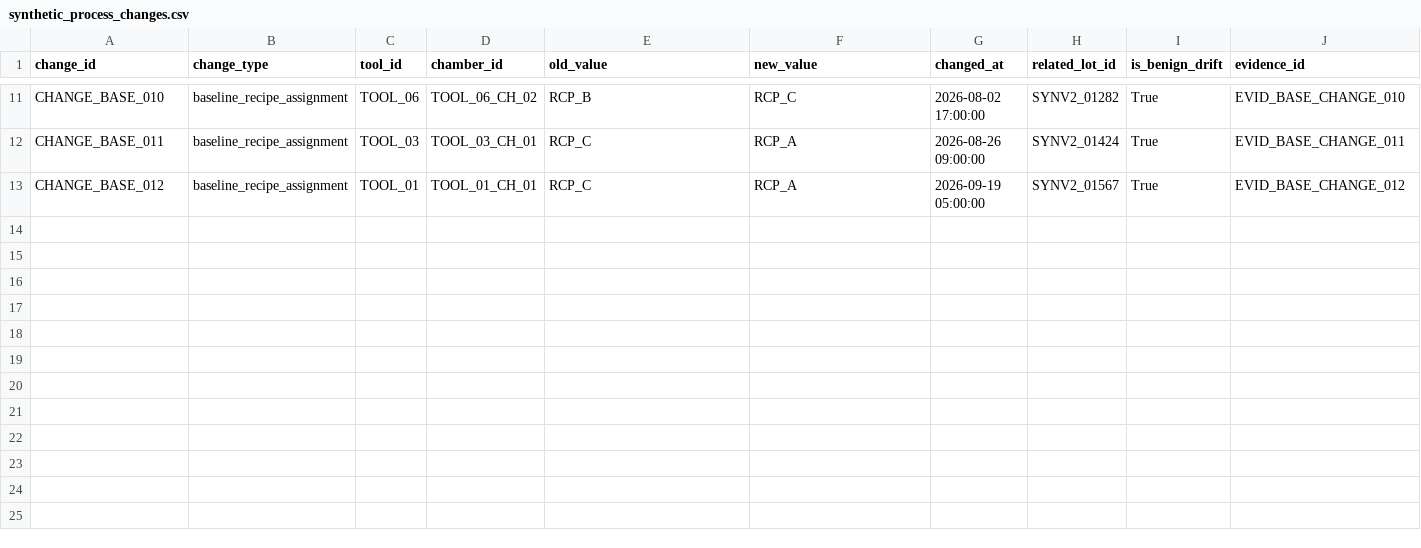
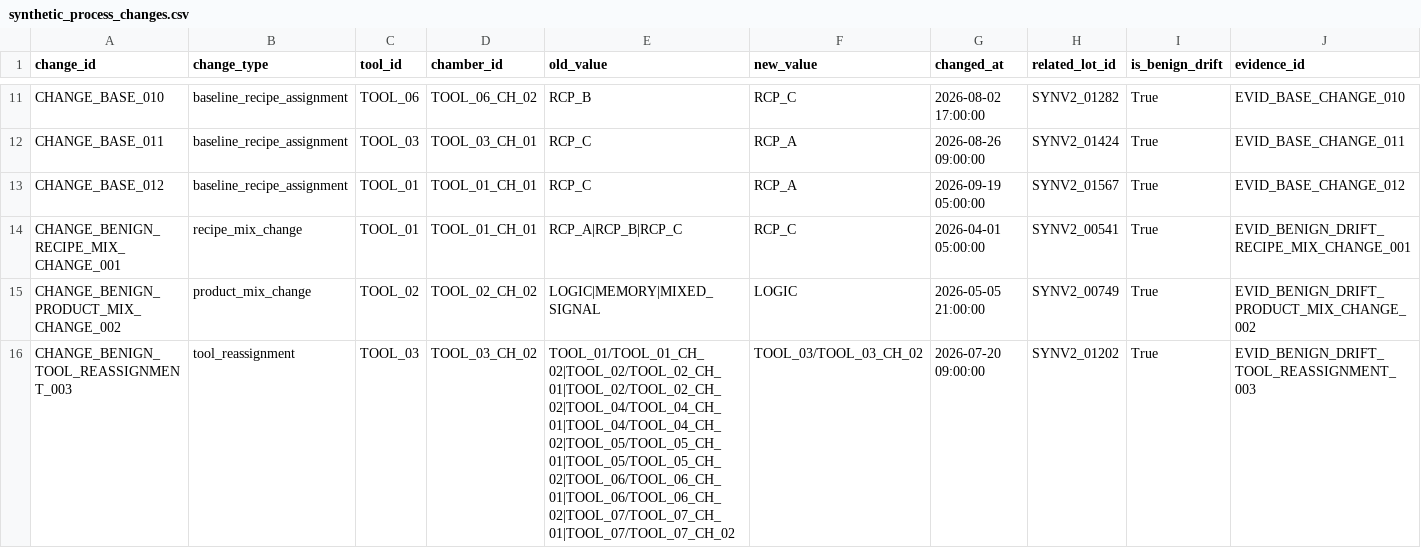
Before and after one commit to JasonLu111/waferwatch, a CSV file: data/synthetic/v2/synthetic_process_changes.csv, drawn as a sheet; only a part is shown, gaps mark what is left out.

```diff
--- a/data/synthetic/v2/synthetic_process_changes.csv
+++ b/data/synthetic/v2/synthetic_process_changes.csv
@@ -13 +13,4 @@ CHANGE_BASE_011,baseline_recipe_assignment,TOOL_03,TOOL_03_CH_01,RCP_C,RCP_A,202
 CHANGE_BASE_012,baseline_recipe_assignment,TOOL_01,TOOL_01_CH_01,RCP_C,RCP_A,2026-09-19 05:00:00,SYNV2_01567,True,EVID_BASE_CHANGE_012
+CHANGE_BENIGN_RECIPE_MIX_CHANGE_001,recipe_mix_change,TOOL_01,TOOL_01_CH_01,RCP_A|RCP_B|RCP_C,RCP_C,2026-04-01 05:00:00,SYNV2_00541,True,EVID_BENIGN_DRIFT_RECIPE_MIX_CHANGE_001
+CHANGE_BENIGN_PRODUCT_MIX_CHANGE_002,product_mix_change,TOOL_02,TOOL_02_CH_02,LOGIC|MEMORY|MIXED_SIGNAL,LOGIC,2026-05-05 21:00:00,SYNV2_00749,True,EVID_BENIGN_DRIFT_PRODUCT_MIX_CHANGE_002
+CHANGE_BENIGN_TOOL_REASSIGNMENT_003,tool_reassignment,TOOL_03,TOOL_03_CH_02,TOOL_01/TOOL_01_CH_02|TOOL_02/TOOL_02_CH_01|TOOL_02/TOOL_02_CH_02|TOOL_04/TOOL_04_CH_01|TOOL_04/TOOL_04_CH_02|TOOL_05/TOOL_05_CH_01|TOOL_05/TOOL_05_CH_02|TOOL_06/TOOL_06_CH_01|TOOL_06/TOOL_06_CH_02|TOOL_07/TOOL_07_CH_01|TOOL_07/TOOL_07_CH_02,TOOL_03/TOOL_03_CH_02,2026-07-20 09:00:00,SYNV2_01202,True,EVID_BENIGN_DRIFT_TOOL_REASSIGNMENT_003
```
Also changed, not shown: data/synthetic/v2/synthetic_rca_ground_truth.csv, 3 other files.
